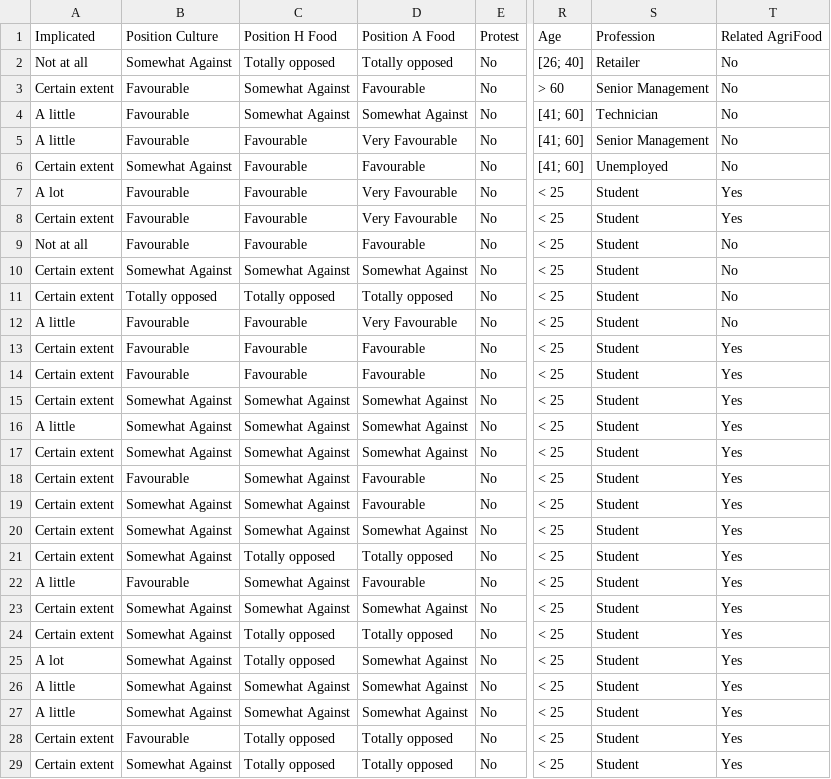
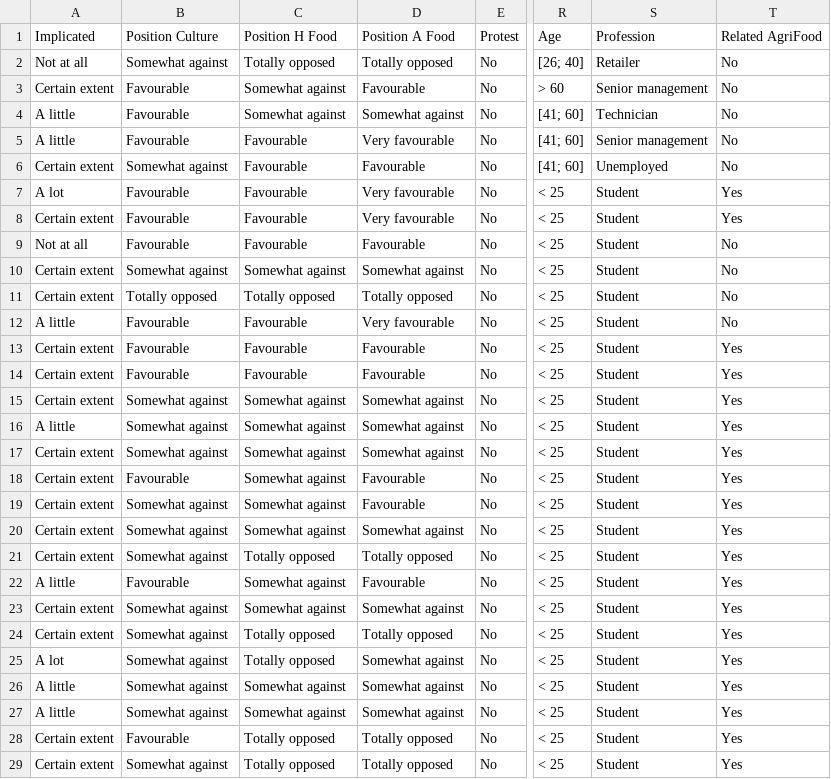
Before and after one commit to Sebastien-Le/SensoryDataScience, a CSV file: data/gmo.csv, drawn as a sheet; only a part is shown, gaps mark what is left out; the diff covers the shown part only; the diff names each change by its address in the sheet, - before the commit and + after, or states it on an @@ line.

```diff
--- a/data/gmo.csv
+++ b/data/gmo.csv
-B2: Somewhat Against
+B2: Somewhat against
-C3:C4: Somewhat Against
+C3:C4: Somewhat against
-S3: Senior Management
+S3: Senior management
-D4: Somewhat Against
+D4: Somewhat against
-D5: Very Favourable
+D5: Very favourable
-S5: Senior Management
+S5: Senior management
-B6: Somewhat Against
+B6: Somewhat against
-D7:D8: Very Favourable
+D7:D8: Very favourable
-B10: Somewhat Against
+B10: Somewhat against
-C10: Somewhat Against
+C10: Somewhat against
-D10: Somewhat Against
+D10: Somewhat against
-D12: Very Favourable
+D12: Very favourable
-B15:B17: Somewhat Against
+B15:B17: Somewhat against
-C15:C20: Somewhat Against
+C15:C20: Somewhat against
-D15:D17: Somewhat Against
+D15:D17: Somewhat against
-B19:B21: Somewhat Against
+B19:B21: Somewhat against
-D20: Somewhat Against
+D20: Somewhat against
-C22:C23: Somewhat Against
+C22:C23: Somewhat against
-B23:B27: Somewhat Against
+B23:B27: Somewhat against
-D23: Somewhat Against
+D23: Somewhat against
-D25:D27: Somewhat Against
+D25:D27: Somewhat against
-C26:C27: Somewhat Against
+C26:C27: Somewhat against
-B29: Somewhat Against
+B29: Somewhat against
```
Also changed, not shown: 138 edited cells elsewhere in this file, 12 other files.
